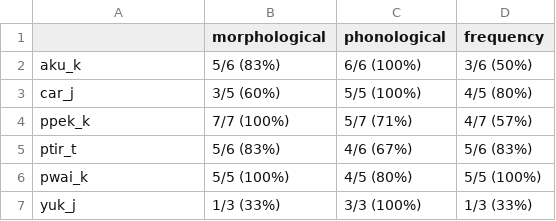
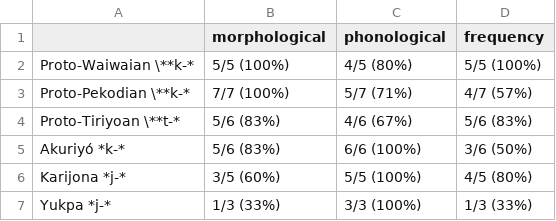
Before and after one commit to fmatter/cariban_irregular_1, a CSV file: workflow/data_output/factors.csv, drawn as a sheet.

```diff
--- a/workflow/data_output/factors.csv
+++ b/workflow/data_output/factors.csv
@@ -1,7 +1,7 @@
 ,morphological,phonological,frequency
-aku_k,5/6 (83%),6/6 (100%),3/6 (50%)
-car_j,3/5 (60%),5/5 (100%),4/5 (80%)
-ppek_k,7/7 (100%),5/7 (71%),4/7 (57%)
-ptir_t,5/6 (83%),4/6 (67%),5/6 (83%)
-pwai_k,5/5 (100%),4/5 (80%),5/5 (100%)
-yuk_j,1/3 (33%),3/3 (100%),1/3 (33%)
+Proto-Waiwaian \**k-*,5/5 (100%),4/5 (80%),5/5 (100%)
+Proto-Pekodian \**k-*,7/7 (100%),5/7 (71%),4/7 (57%)
+Proto-Tiriyoan \**t-*,5/6 (83%),4/6 (67%),5/6 (83%)
+Akuriyó *k-*,5/6 (83%),6/6 (100%),3/6 (50%)
+Karijona *j-*,3/5 (60%),5/5 (100%),4/5 (80%)
+Yukpa *j-*,1/3 (33%),3/3 (100%),1/3 (33%)
```
Also changed, not shown: 12 other files.
